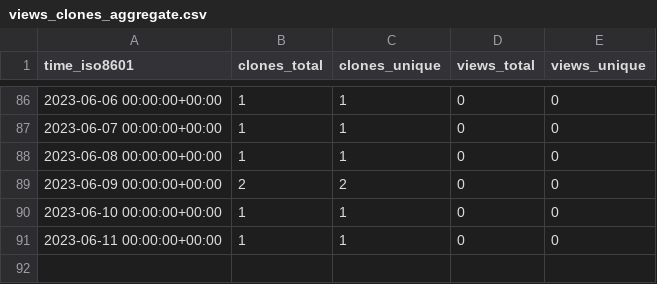
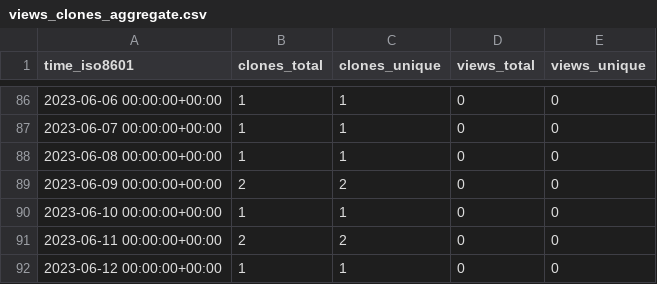
Before and after one commit to acqxi/FlirWithFaceDet, a CSV file: acqxi/FlirWithFaceDet/ghrs-data/views_clones_aggregate.csv, drawn as a sheet; only a part is shown, gaps mark what is left out.

```diff
--- a/acqxi/FlirWithFaceDet/ghrs-data/views_clones_aggregate.csv
+++ b/acqxi/FlirWithFaceDet/ghrs-data/views_clones_aggregate.csv
@@ -90,2 +90,3 @@ time_iso8601,clones_total,clones_unique,views_total,views_unique
 2023-06-10 00:00:00+00:00,1,1,0,0
-2023-06-11 00:00:00+00:00,1,1,0,0
+2023-06-11 00:00:00+00:00,2,2,0,0
+2023-06-12 00:00:00+00:00,1,1,0,0
```
Also changed, not shown: 1 other file.
